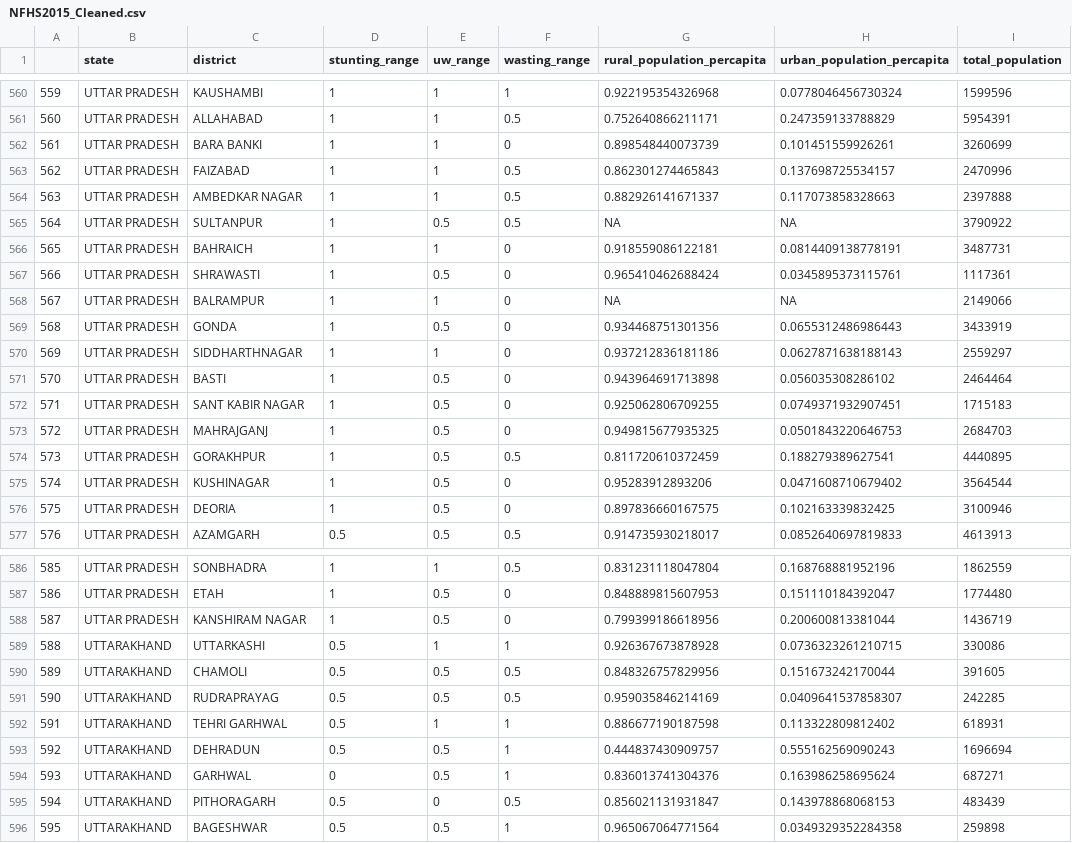
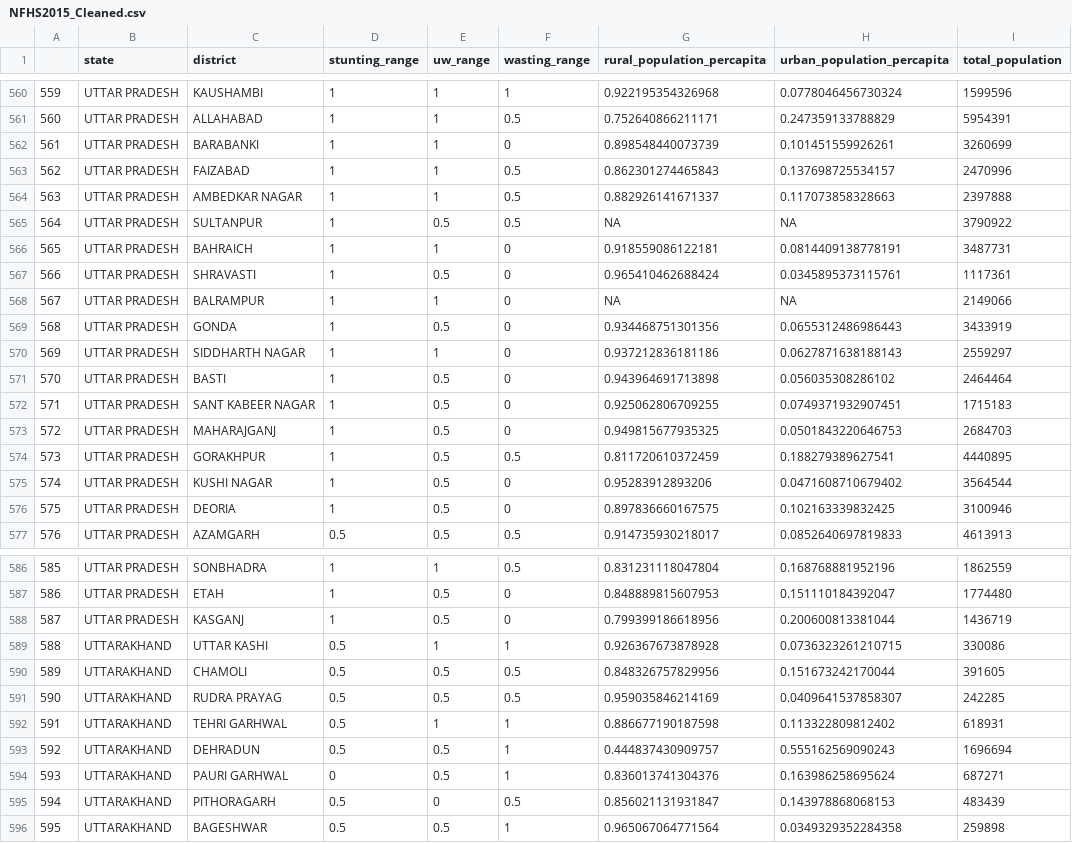
Before and after one commit to adgautam/Aditi_agriculture_nutrition, a CSV file: 02_Nutrition/NFHS2015_Cleaned.csv, drawn as a sheet; only a part is shown, gaps mark what is left out; the diff covers the shown part only; the diff names each change by its address in the sheet, - before the commit and + after, or states it on an @@ line.

```diff
--- a/02_Nutrition/NFHS2015_Cleaned.csv
+++ b/02_Nutrition/NFHS2015_Cleaned.csv
-C562 (district): BARA BANKI
+C562 (district): BARABANKI
-C567 (district): SHRAWASTI
+C567 (district): SHRAVASTI
-C570 (district): SIDDHARTHNAGAR
+C570 (district): SIDDHARTH NAGAR
-C572 (district): SANT KABIR NAGAR
+C572 (district): SANT KABEER NAGAR
-C573 (district): MAHRAJGANJ
+C573 (district): MAHARAJGANJ
-C575 (district): KUSHINAGAR
+C575 (district): KUSHI NAGAR
-C588 (district): KANSHIRAM NAGAR
+C588 (district): KASGANJ
-C589 (district): UTTARKASHI
+C589 (district): UTTAR KASHI
-C591 (district): RUDRAPRAYAG
+C591 (district): RUDRA PRAYAG
-C594 (district): GARHWAL
+C594 (district): PAURI GARHWAL
```
Also changed, not shown: 75 edited cells elsewhere in this file, 02_Nutrition/NFHS_2015.csv, 27 other files.
